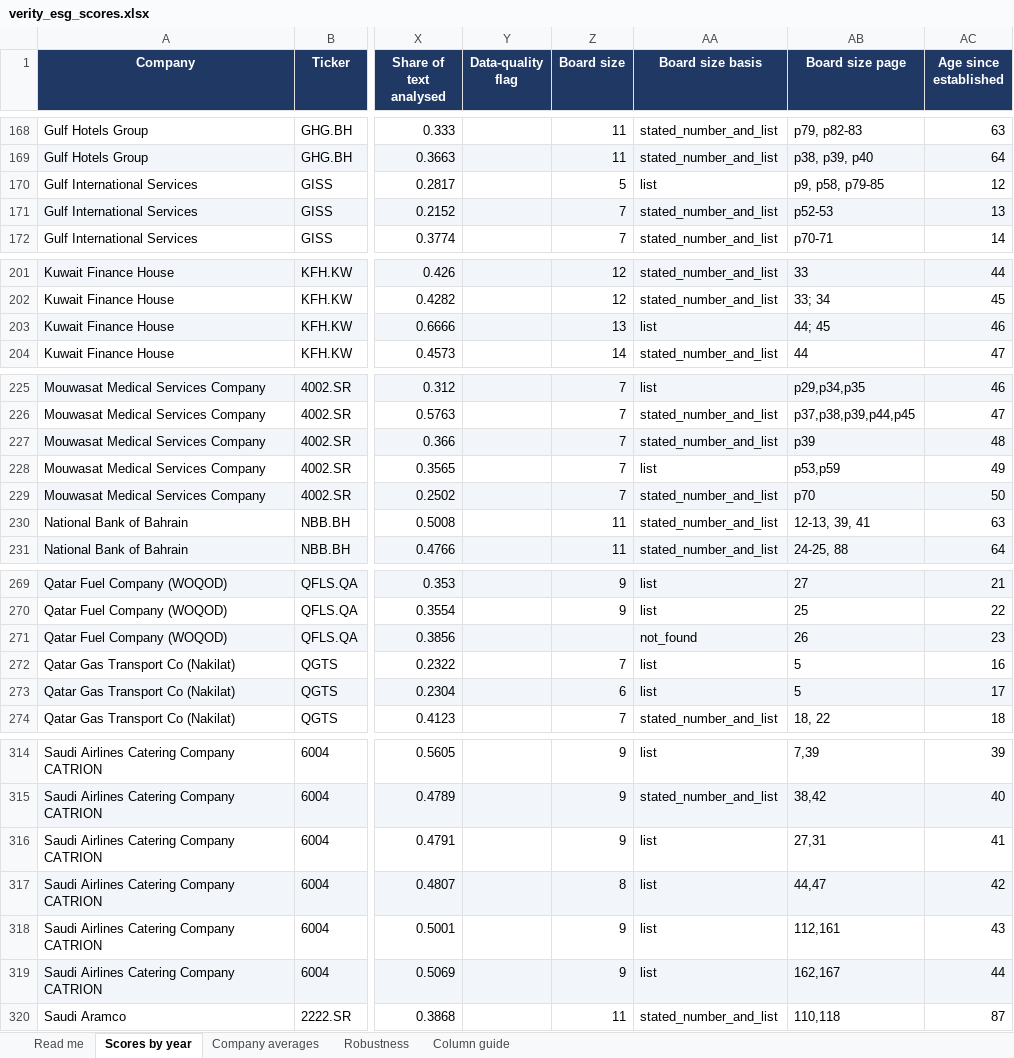
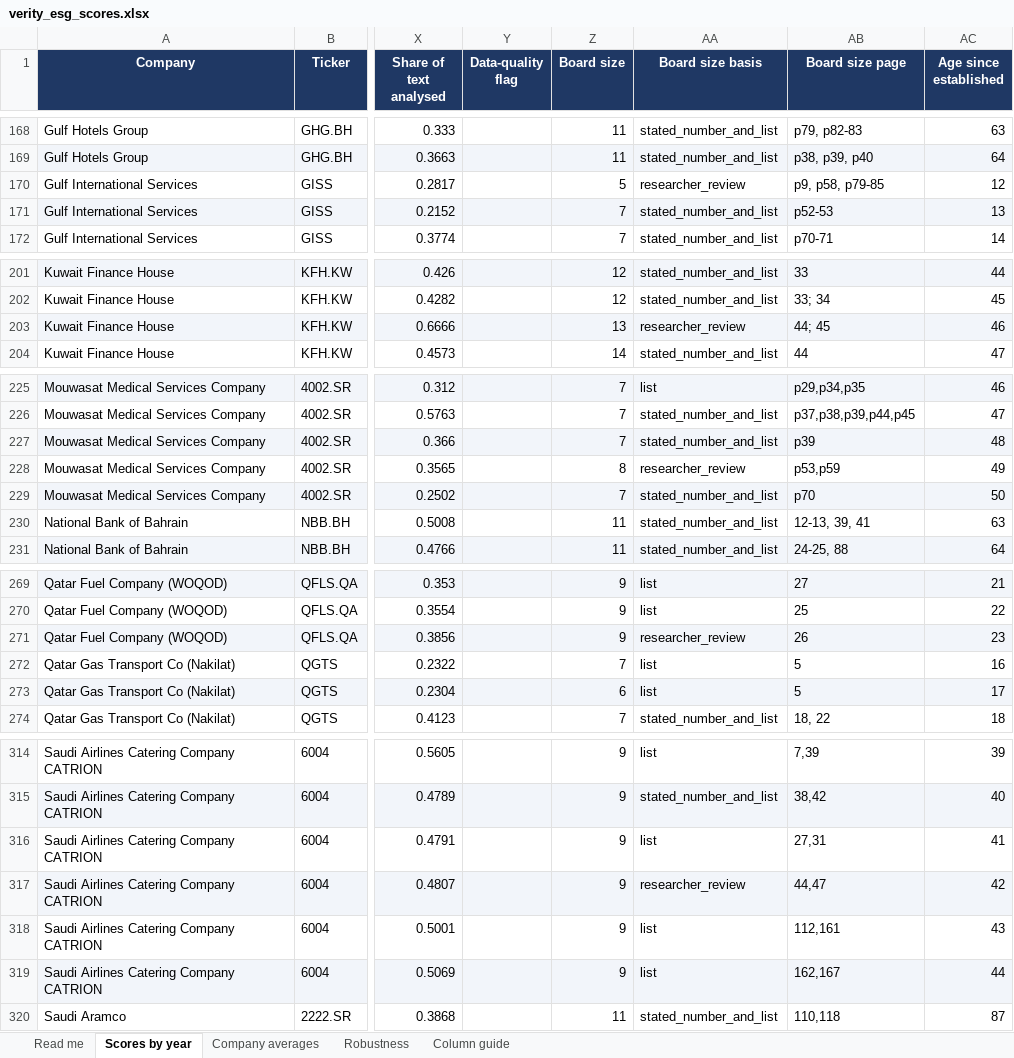
Before and after one commit to i-am-hamza/Verity, an Excel workbook: docs/exports/verity_esg_scores.xlsx, sheet Scores by year, drawn as a sheet; only a part is shown, gaps mark what is left out; values as stored, in another font and other column widths than the file's, no borders; conditional formats not drawn; the diff covers the shown part only; the diff names each change by its address in the sheet, - before the commit and + after, or states it on an @@ line.

```diff
--- a/docs/exports/verity_esg_scores.xlsx (sheet Scores by year)
+++ b/docs/exports/verity_esg_scores.xlsx (sheet Scores by year)
-AA170 (Board size basis): list
+AA170 (Board size basis): researcher_review
-AA203 (Board size basis): list
+AA203 (Board size basis): researcher_review
-Z228 (Board size): 7
+Z228 (Board size): 8
-AA228 (Board size basis): list
+AA228 (Board size basis): researcher_review
-Z271 (Board size): (empty)
+Z271 (Board size): 9
-AA271 (Board size basis): not_found
+AA271 (Board size basis): researcher_review
-Z317 (Board size): 8
+Z317 (Board size): 9
-AA317 (Board size basis): list
+AA317 (Board size basis): researcher_review
```
Also changed, not shown: 14 edited cells elsewhere in this sheet, docs/exports/board_size_review.xlsx, docs/exports/company_ages_board_2020_2025_completed.xlsx, 8 other files.
